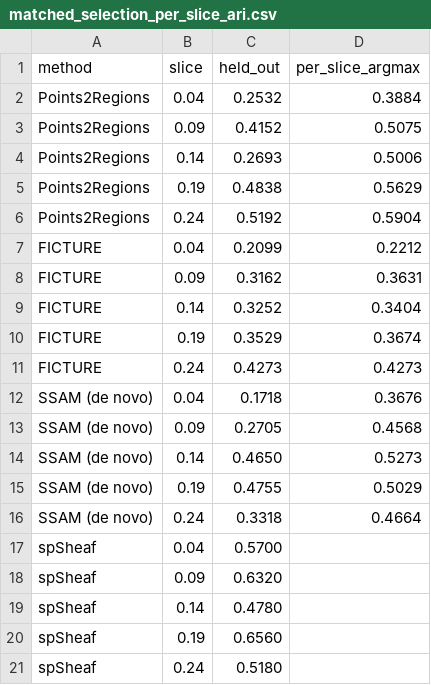
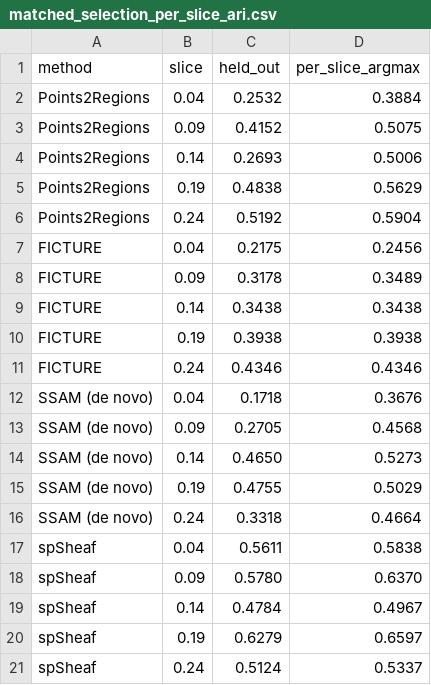
Before and after one commit to EduPH/spSheaf, a CSV file: benchmarks/segfree/results/matched_selection_per_slice_ari.csv, drawn as a sheet.

```diff
--- a/benchmarks/segfree/results/matched_selection_per_slice_ari.csv
+++ b/benchmarks/segfree/results/matched_selection_per_slice_ari.csv
@@ -6,7 +6,7 @@ Points2Regions,0.19,0.4838,0.5629
 Points2Regions,0.24,0.5192,0.5904
-FICTURE,0.04,0.2099,0.2212
-FICTURE,0.09,0.3162,0.3631
-FICTURE,0.14,0.3252,0.3404
-FICTURE,0.19,0.3529,0.3674
-FICTURE,0.24,0.4273,0.4273
+FICTURE,0.04,0.2175,0.2456
+FICTURE,0.09,0.3178,0.3489
+FICTURE,0.14,0.3438,0.3438
+FICTURE,0.19,0.3938,0.3938
+FICTURE,0.24,0.4346,0.4346
 SSAM (de novo),0.04,0.1718,0.3676
@@ -16,6 +16,6 @@ SSAM (de novo),0.19,0.4755,0.5029
 SSAM (de novo),0.24,0.3318,0.4664
-spSheaf,0.04,0.5700,
-spSheaf,0.09,0.6320,
-spSheaf,0.14,0.4780,
-spSheaf,0.19,0.6560,
-spSheaf,0.24,0.5180,
+spSheaf,0.04,0.5611,0.5838
+spSheaf,0.09,0.5780,0.6370
+spSheaf,0.14,0.4784,0.4967
+spSheaf,0.19,0.6279,0.6597
+spSheaf,0.24,0.5124,0.5337
```
Also changed, not shown: benchmarks/segfree/results/matched_selection_ari.csv, benchmarks/segfree/results/matched_selection_nmi.csv, 10 other files.
